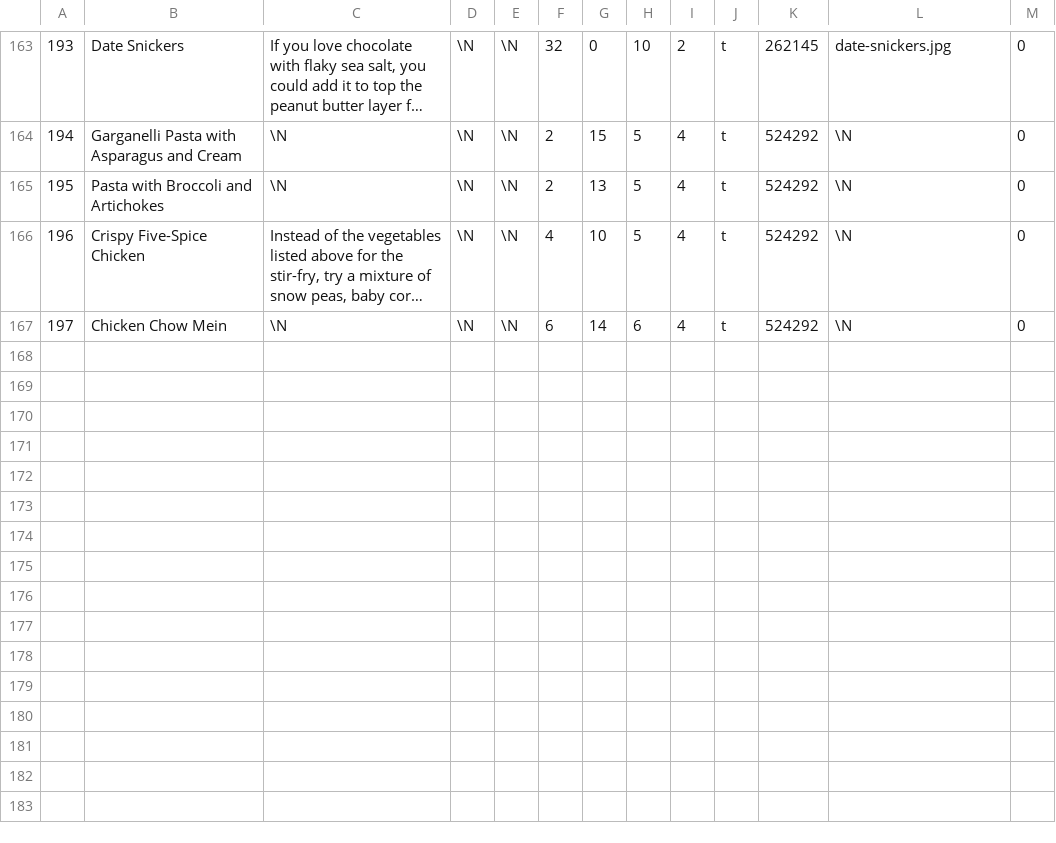
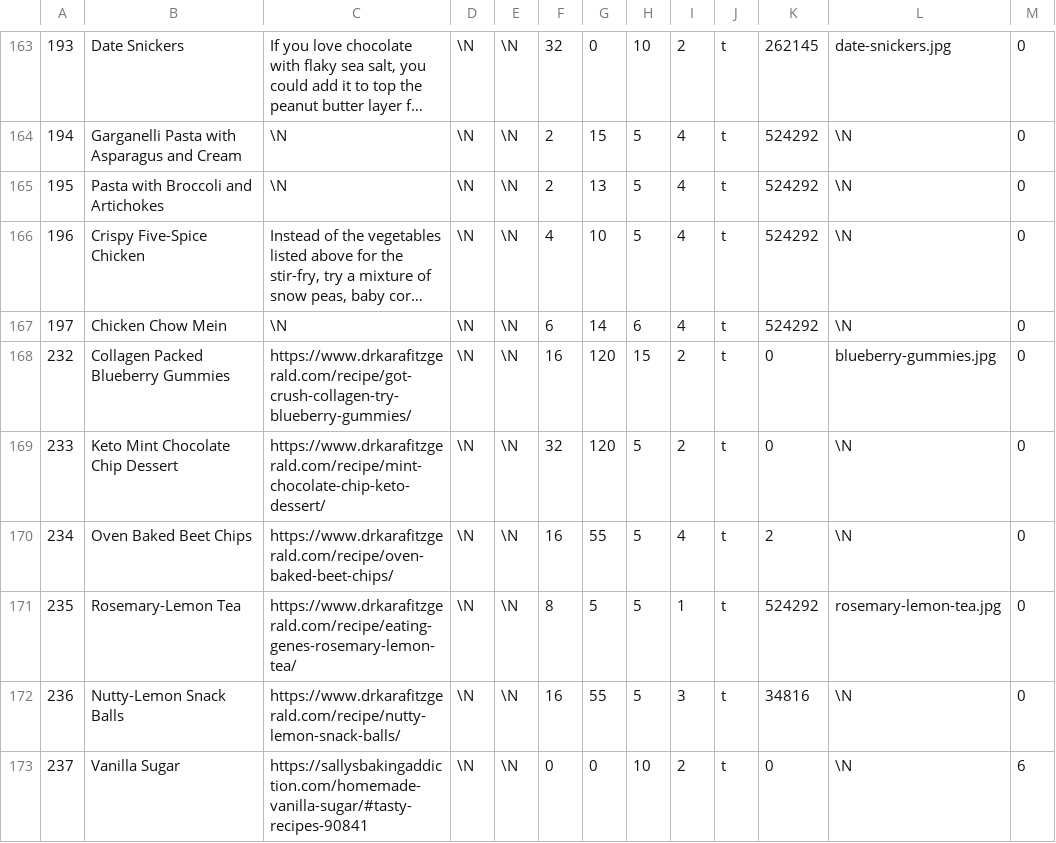
Before and after one commit to gscanlon21/a-feast-a-day, a CSV file: .backups/recipes.csv, drawn as a sheet; only a part is shown, gaps mark what is left out; long unchanged cells end in …; the diff covers the shown part only; the diff names each change by its address in the sheet, - before the commit and + after, or states it on an @@ line.

```diff
--- a/.backups/recipes.csv
+++ b/.backups/recipes.csv
+row 168: 232 | Collagen Packed Blueberry Gummies | https://www.drkarafitzgerald.com/recipe/got-crush-collagen-try-blueberry-gummies/ | \N | \N | 16 | 120 | 15 | 2 | t | 0 | blueberry-gummies.jpg | 0
+row 169: 233 | Keto Mint Chocolate Chip Dessert | https://www.drkarafitzgerald.com/recipe/mint-chocolate-chip-keto-dessert/ | \N | \N | 32 | 120 | 5 | 2 | t | 0 | \N | 0
+row 170: 234 | Oven Baked Beet Chips | https://www.drkarafitzgerald.com/recipe/oven-baked-beet-chips/ | \N | \N | 16 | 55 | 5 | 4 | t | 2 | \N | 0
+row 171: 235 | Rosemary-Lemon Tea | https://www.drkarafitzgerald.com/recipe/eating-genes-rosemary-lemon-tea/ | \N | \N | 8 | 5 | 5 | 1 | t | 524292 | rosemary-lemon-tea.jpg | 0
+row 172: 236 | Nutty-Lemon Snack Balls | https://www.drkarafitzgerald.com/recipe/nutty-lemon-snack-balls/ | \N | \N | 16 | 55 | 5 | 3 | t | 34816 | \N | 0
+row 173: 237 | Vanilla Sugar | https://sallysbakingaddiction.com/homemade-vanilla-sugar/#tasty-recipes-90841 | \N | \N | 0 | 0 | 10 | 2 | t | 0 | \N | 6
```
Also changed, not shown: 5 added rows and 6 edited cells elsewhere in this file, .backups/ingredients.csv, 3 other files.
